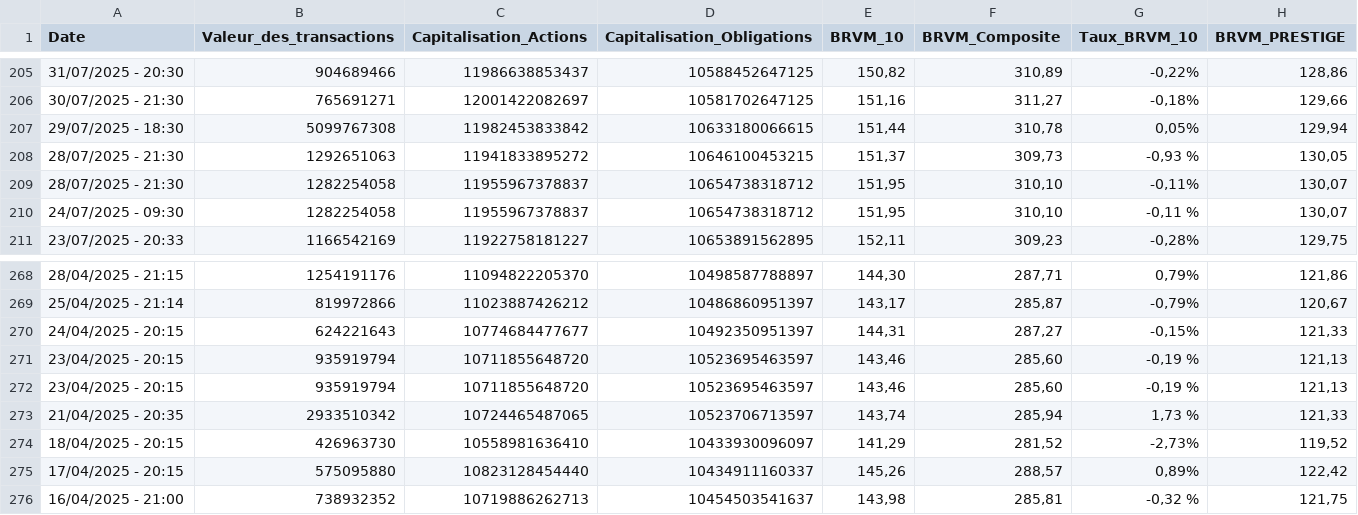
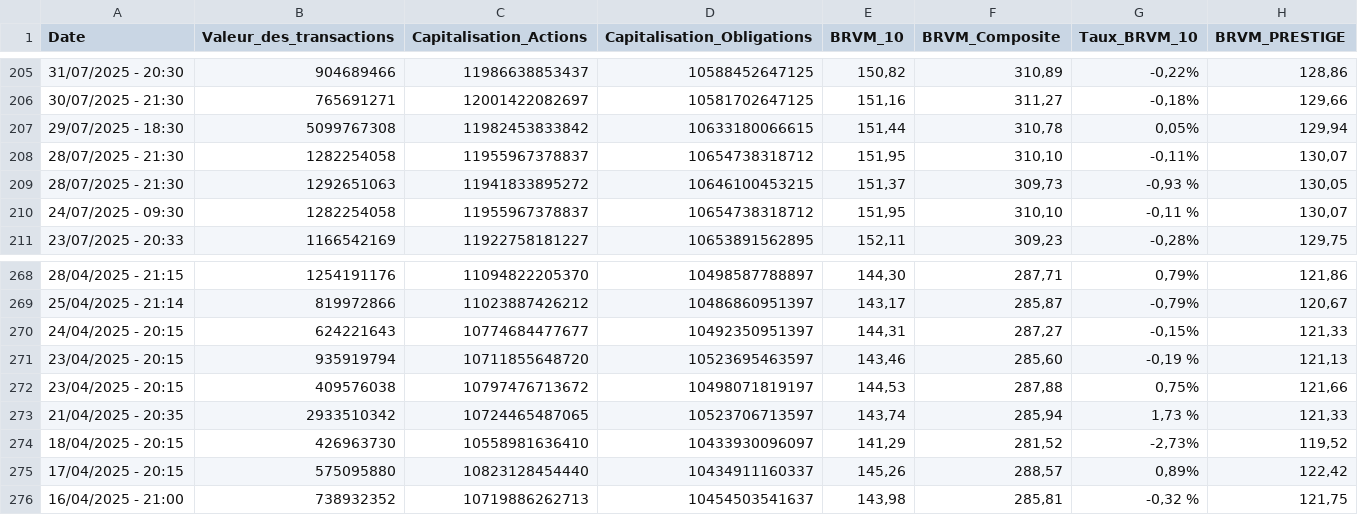
Before and after one commit to spoudar/brvm-data-automation, a CSV file: data/brvm_market_data.csv, drawn as a sheet; only a part is shown, gaps mark what is left out.

```diff
--- a/data/brvm_market_data.csv
+++ b/data/brvm_market_data.csv
@@ -207,4 +207,4 @@
 29/07/2025 - 18:30,5099767308,11982453833842,10633180066615,"151,44","310,78","0,05%","129,94"
+28/07/2025 - 21:30,1282254058,11955967378837,10654738318712,"151,95","310,10","-0,11%","130,07"
 28/07/2025 - 21:30,1292651063,11941833895272,10646100453215,"151,37","309,73","-0,93 %","130,05"
-28/07/2025 - 21:30,1282254058,11955967378837,10654738318712,"151,95","310,10","-0,11%","130,07"
 24/07/2025 - 09:30,1282254058,11955967378837,10654738318712,"151,95","310,10","-0,11 %","130,07"
@@ -271,3 +271,3 @@
 23/04/2025 - 20:15,935919794,10711855648720,10523695463597,"143,46","285,60","-0,19 %","121,13"
-23/04/2025 - 20:15,935919794,10711855648720,10523695463597,"143,46","285,60","-0,19 %","121,13"
+23/04/2025 - 20:15,409576038,10797476713672,10498071819197,"144,53","287,88","0,75%","121,66"
 21/04/2025 - 20:35,2933510342,10724465487065,10523706713597,"143,74","285,94","1,73 %","121,33"
```
